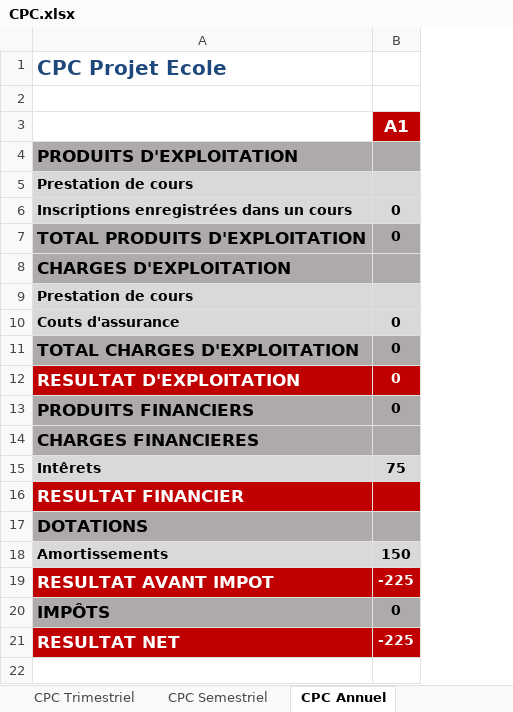
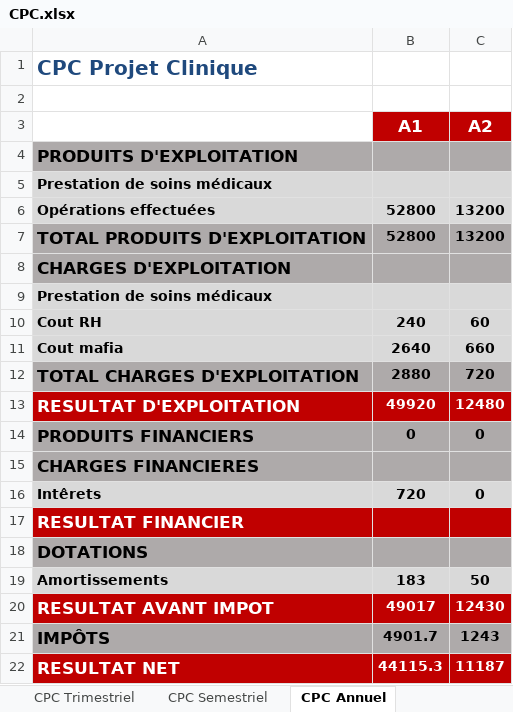
Before and after one commit to theblackhawk2/CFGPlateforme, an Excel workbook: module classe projet/ModulePrincipal/CPC.xlsx, sheet CPC Annuel, drawn as a sheet; values as stored, in another font and other column widths than the file's, no borders; removed rows and columns are numbered as before the commit, all else as after; the diff names each change by its address in the sheet, - before the commit and + after, or states it on an @@ line.

```diff
--- a/module classe projet/ModulePrincipal/CPC.xlsx (sheet CPC Annuel)
+++ b/module classe projet/ModulePrincipal/CPC.xlsx (sheet CPC Annuel)
-column B (A1), rows 6-21: 0 | 0 |  |  | 0 | 0 | 0 | 0 |  | 75 |  |  | 150 | -225 | 0 | -225
+column B (A1), rows 6-10: 52800 | 52800 |  |  | 240; rows 12-22: 2880 | 49920 | 0 |  | 720 |  |  | 183 | 49017 | 4901.7 | 44115.3
+column C (A2), rows 6-10: 13200 | 13200 |  |  | 60; rows 12-22: 720 | 12480 | 0 |  | 0 |  |  | 50 | 12430 | 1243 | 11187
-A1: CPC Projet Ecole
+A1: CPC Projet Clinique
-A5: Prestation de cours
+A5: Prestation de soins médicaux
-A6: Inscriptions enregistrées dans un cours
+A6: Opérations effectuées
-A9: Prestation de cours
+A9: Prestation de soins médicaux
-A10: Couts d'assurance
+A10: Cout RH
+row 11: Cout mafia | 2640 | 660
```
Also changed, not shown: sheet CPC Mensuel, sheet CPC Trimestriel, sheet CPC Semestriel, module classe projet/ModulePrincipal/Parametres.xlsx, module classe projet/ModulePrincipal/tft.xlsx, 2 other files.
